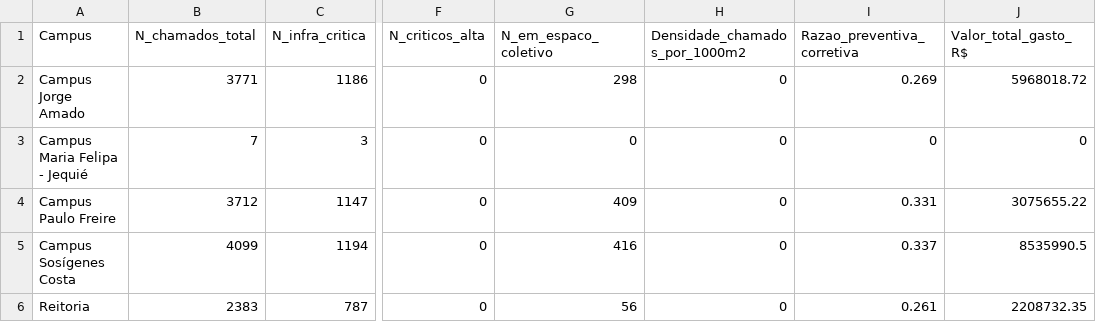
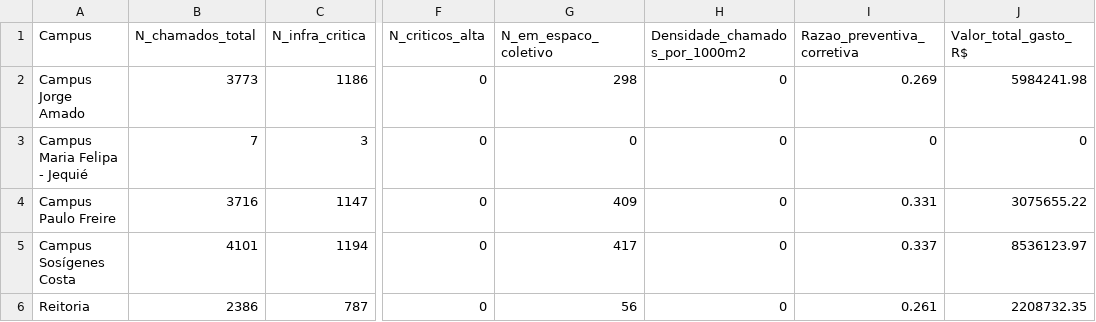
Before and after one commit to adinailson88/malha-ods-esg, a CSV file: dados_csv/indicadores_ods.csv, drawn as a sheet; only a part is shown, gaps mark what is left out; the diff names each change by its address in the sheet, - before the commit and + after, or states it on an @@ line.

```diff
--- a/dados_csv/indicadores_ods.csv
+++ b/dados_csv/indicadores_ods.csv
-B2 (N_chamados_total): 3771
+B2 (N_chamados_total): 3773
-J2 (Valor_total_gasto_R$): 5968018.72
+J2 (Valor_total_gasto_R$): 5984241.98
-B4 (N_chamados_total): 3712
+B4 (N_chamados_total): 3716
-B5 (N_chamados_total): 4099
+B5 (N_chamados_total): 4101
-G5 (N_em_espaco_coletivo): 416
+G5 (N_em_espaco_coletivo): 417
-J5 (Valor_total_gasto_R$): 8535990.5
+J5 (Valor_total_gasto_R$): 8536123.97
-B6 (N_chamados_total): 2383
+B6 (N_chamados_total): 2386
```
Also changed, not shown: 2 other files.
